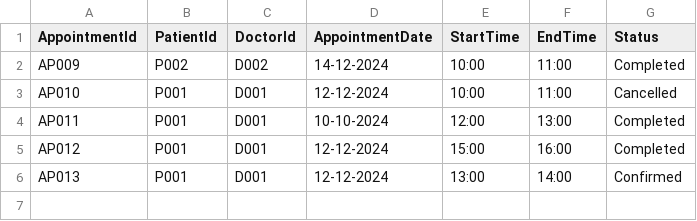
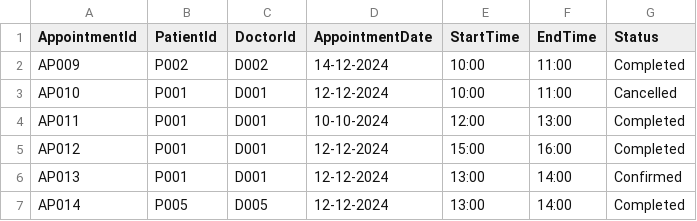
Before and after one commit to KiongLu/SC2002_Assignment_New, a CSV file: sc2002.scmb.grp1.hms/resource/Appointment.csv, drawn as a sheet; the diff names each change by its address in the sheet, - before the commit and + after, or states it on an @@ line.

```diff
--- a/sc2002.scmb.grp1.hms/resource/Appointment.csv
+++ b/sc2002.scmb.grp1.hms/resource/Appointment.csv
+row 7: AP014 | P005 | D005 | 12-12-2024 | 13:00 | 14:00 | Completed
```
Also changed, not shown: sc2002.scmb.grp1.hms/resource/Administrator.csv, sc2002.scmb.grp1.hms/resource/Doctor.csv, 4 other files.
